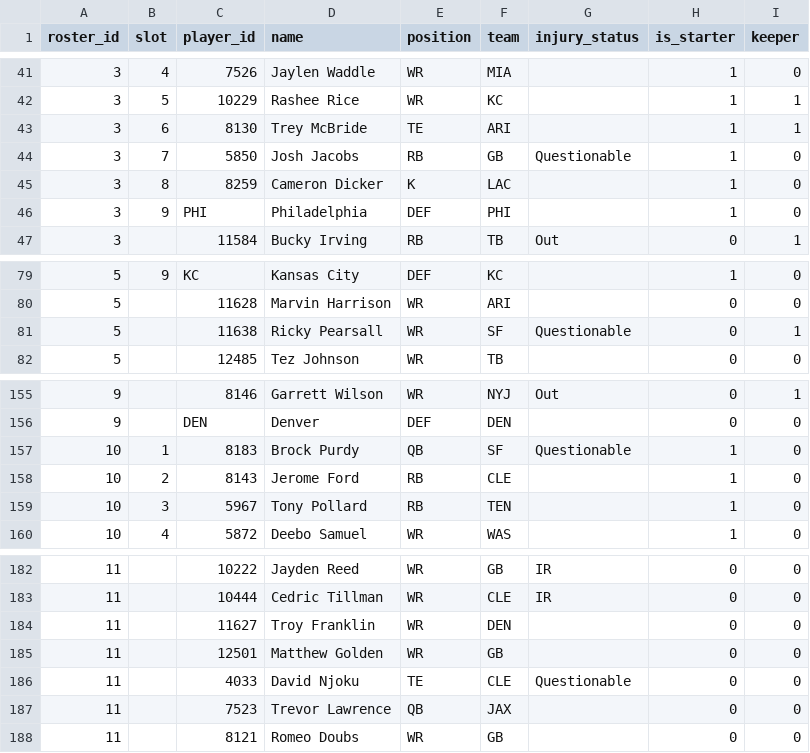
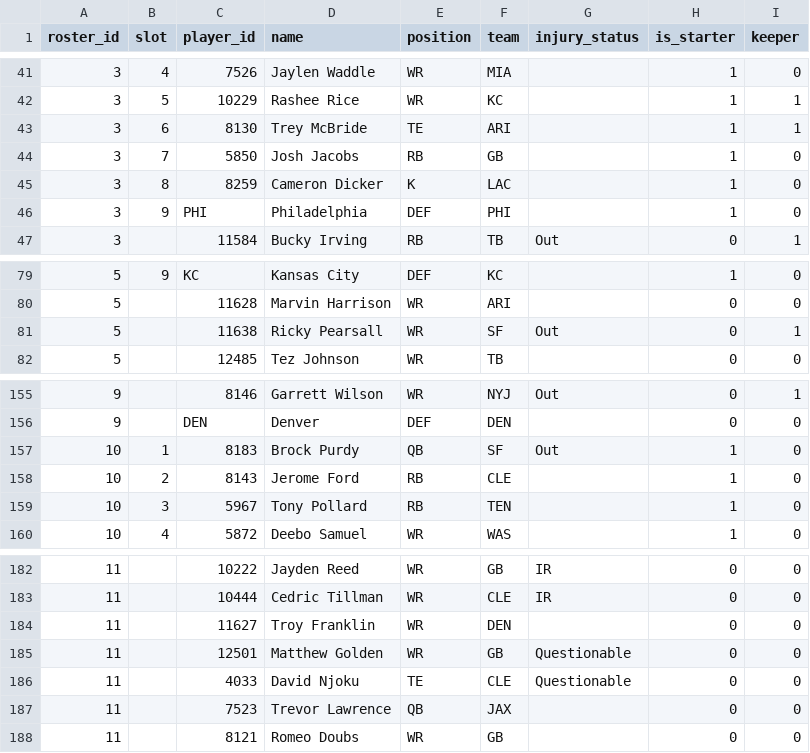
Before and after one commit to MichaelRyanJr/SleeperAgent, a CSV file: docs/league_1181689020258160640_2025/roster_current.csv, drawn as a sheet; only a part is shown, gaps mark what is left out.

```diff
--- a/docs/league_1181689020258160640_2025/roster_current.csv
+++ b/docs/league_1181689020258160640_2025/roster_current.csv
@@ -43,3 +43,3 @@ roster_id,slot,player_id,name,position,team,injury_status,is_starter,keeper
 3,6,8130,Trey McBride,TE,ARI,,1,1
-3,7,5850,Josh Jacobs,RB,GB,Questionable,1,0
+3,7,5850,Josh Jacobs,RB,GB,,1,0
 3,8,8259,Cameron Dicker,K,LAC,,1,0
@@ -80,3 +80,3 @@ roster_id,slot,player_id,name,position,team,injury_status,is_starter,keeper
 5,,11628,Marvin Harrison,WR,ARI,,0,0
-5,,11638,Ricky Pearsall,WR,SF,Questionable,0,1
+5,,11638,Ricky Pearsall,WR,SF,Out,0,1
 5,,12485,Tez Johnson,WR,TB,,0,0
@@ -156,3 +156,3 @@ roster_id,slot,player_id,name,position,team,injury_status,is_starter,keeper
 9,,DEN,Denver,DEF,DEN,,0,0
-10,1,8183,Brock Purdy,QB,SF,Questionable,1,0
+10,1,8183,Brock Purdy,QB,SF,Out,1,0
 10,2,8143,Jerome Ford,RB,CLE,,1,0
@@ -184,3 +184,3 @@ roster_id,slot,player_id,name,position,team,injury_status,is_starter,keeper
 11,,11627,Troy Franklin,WR,DEN,,0,0
-11,,12501,Matthew Golden,WR,GB,,0,0
+11,,12501,Matthew Golden,WR,GB,Questionable,0,0
 11,,4033,David Njoku,TE,CLE,Questionable,0,0
```
Also changed, not shown: docs/league_1265837618587762688_2025/roster_current.csv, 43 other files.
